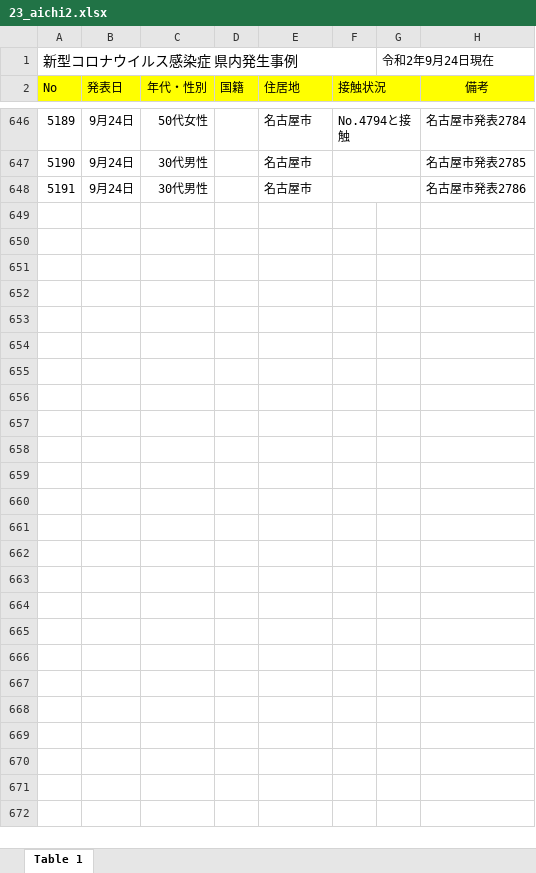
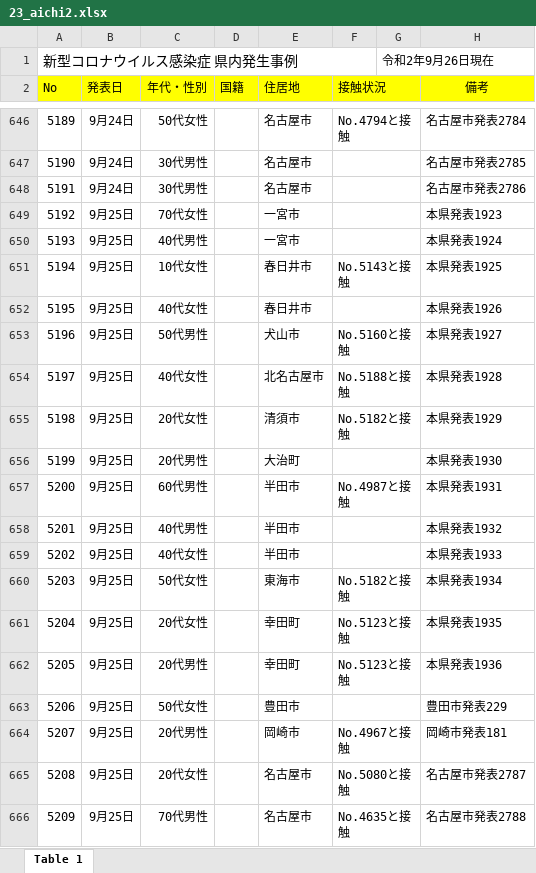
Before and after one commit to CalicoKater/covid-19, an Excel workbook: work/23_aichi2.xlsx, sheet Table 1, drawn as a sheet; only a part is shown, gaps mark what is left out; values as stored, in another font and other column widths than the file's, no borders; the diff covers the shown part only; the diff names each change by its address in the sheet, - before the commit and + after, or states it on an @@ line.

Commit message:
aichi_0926

```diff
--- a/work/23_aichi2.xlsx (sheet Table 1)
+++ b/work/23_aichi2.xlsx (sheet Table 1)
-G1: 令和2年9月24日現在
+G1: 令和2年9月26日現在
+row 649: 5192 | 9月25日 | 70代女性 |  | 一宮市 |  |  | 本県発表1923
+row 650: 5193 | 9月25日 | 40代男性 |  | 一宮市 |  |  | 本県発表1924
+row 651: 5194 | 9月25日 | 10代女性 |  | 春日井市 | No.5143と接触 |  | 本県発表1925
+row 652: 5195 | 9月25日 | 40代女性 |  | 春日井市 |  |  | 本県発表1926
+row 653: 5196 | 9月25日 | 50代男性 |  | 犬山市 | No.5160と接触 |  | 本県発表1927
+row 654: 5197 | 9月25日 | 40代女性 |  | 北名古屋市 | No.5188と接触 |  | 本県発表1928
+row 655: 5198 | 9月25日 | 20代女性 |  | 清須市 | No.5182と接触 |  | 本県発表1929
+row 656: 5199 | 9月25日 | 20代男性 |  | 大治町 |  |  | 本県発表1930
+row 657: 5200 | 9月25日 | 60代男性 |  | 半田市 | No.4987と接触 |  | 本県発表1931
+row 658: 5201 | 9月25日 | 40代男性 |  | 半田市 |  |  | 本県発表1932
+row 659: 5202 | 9月25日 | 40代女性 |  | 半田市 |  |  | 本県発表1933
+row 660: 5203 | 9月25日 | 50代女性 |  | 東海市 | No.5182と接触 |  | 本県発表1934
+row 661: 5204 | 9月25日 | 20代女性 |  | 幸田町 | No.5123と接触 |  | 本県発表1935
+row 662: 5205 | 9月25日 | 20代男性 |  | 幸田町 | No.5123と接触 |  | 本県発表1936
+row 663: 5206 | 9月25日 | 50代女性 |  | 豊田市 |  |  | 豊田市発表229
+row 664: 5207 | 9月25日 | 20代男性 |  | 岡崎市 | No.4967と接触 |  | 岡崎市発表181
+row 665: 5208 | 9月25日 | 20代女性 |  | 名古屋市 | No.5080と接触 |  | 名古屋市発表2787
+row 666: 5209 | 9月25日 | 70代男性 |  | 名古屋市 | No.4635と接触 |  | 名古屋市発表2788
```
Also changed, not shown: 44 added rows elsewhere in this sheet, 1 other file.
